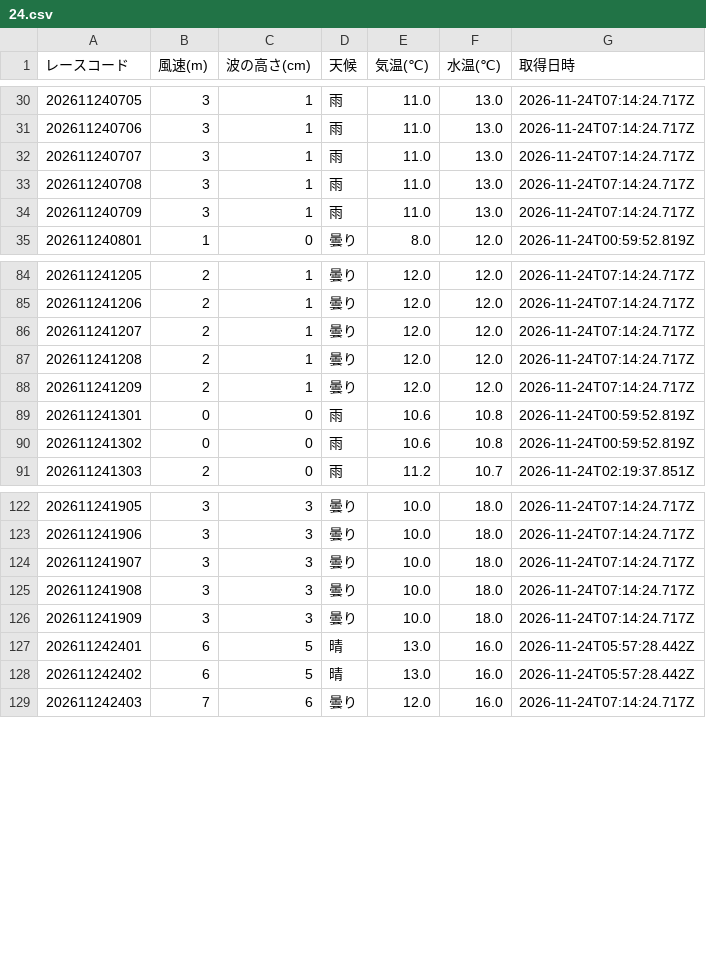
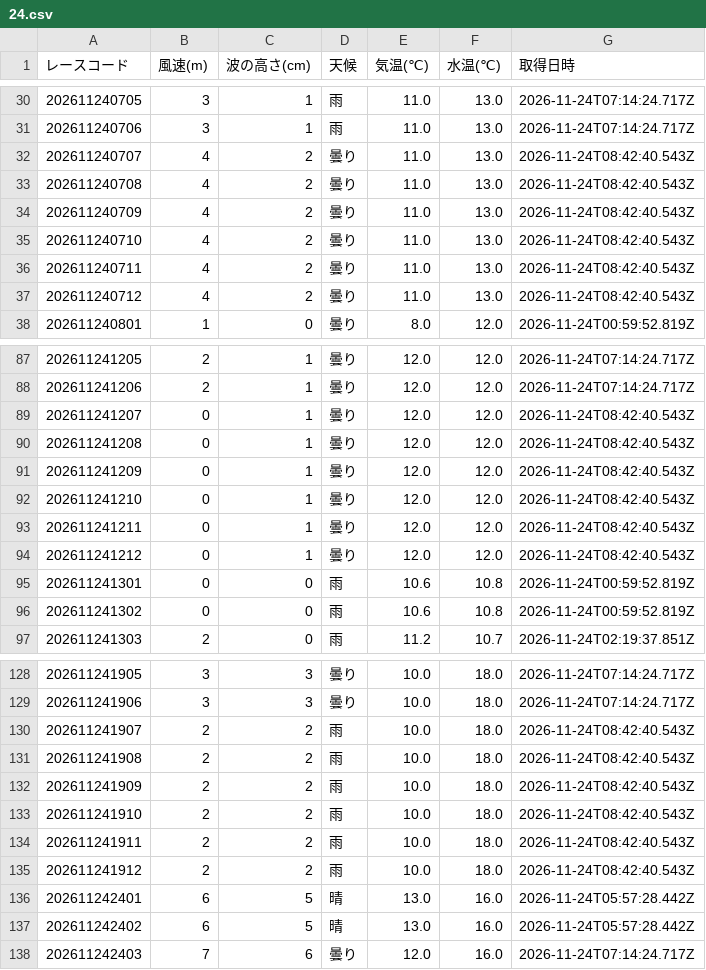
Before and after one commit to crm01300816/boat-analytics, a CSV file: public/data/previews/sui/2026/11/24.csv, drawn as a sheet; only a part is shown, gaps mark what is left out; the diff covers the shown part only.

```diff
--- a/public/data/previews/sui/2026/11/24.csv
+++ b/public/data/previews/sui/2026/11/24.csv
@@ -31,5 +31,8 @@
 202611240706,3,1,雨,11.0,13.0,2026-11-24T07:14:24.717Z
-202611240707,3,1,雨,11.0,13.0,2026-11-24T07:14:24.717Z
-202611240708,3,1,雨,11.0,13.0,2026-11-24T07:14:24.717Z
-202611240709,3,1,雨,11.0,13.0,2026-11-24T07:14:24.717Z
+202611240707,4,2,曇り,11.0,13.0,2026-11-24T08:42:40.543Z
+202611240708,4,2,曇り,11.0,13.0,2026-11-24T08:42:40.543Z
+202611240709,4,2,曇り,11.0,13.0,2026-11-24T08:42:40.543Z
+202611240710,4,2,曇り,11.0,13.0,2026-11-24T08:42:40.543Z
+202611240711,4,2,曇り,11.0,13.0,2026-11-24T08:42:40.543Z
+202611240712,4,2,曇り,11.0,13.0,2026-11-24T08:42:40.543Z
 202611240801,1,0,曇り,8.0,12.0,2026-11-24T00:59:52.819Z
@@ -85,5 +88,8 @@
 202611241206,2,1,曇り,12.0,12.0,2026-11-24T07:14:24.717Z
-202611241207,2,1,曇り,12.0,12.0,2026-11-24T07:14:24.717Z
-202611241208,2,1,曇り,12.0,12.0,2026-11-24T07:14:24.717Z
-202611241209,2,1,曇り,12.0,12.0,2026-11-24T07:14:24.717Z
+202611241207,0,1,曇り,12.0,12.0,2026-11-24T08:42:40.543Z
+202611241208,0,1,曇り,12.0,12.0,2026-11-24T08:42:40.543Z
+202611241209,0,1,曇り,12.0,12.0,2026-11-24T08:42:40.543Z
+202611241210,0,1,曇り,12.0,12.0,2026-11-24T08:42:40.543Z
+202611241211,0,1,曇り,12.0,12.0,2026-11-24T08:42:40.543Z
+202611241212,0,1,曇り,12.0,12.0,2026-11-24T08:42:40.543Z
 202611241301,0,0,雨,10.6,10.8,2026-11-24T00:59:52.819Z
@@ -123,5 +129,8 @@
 202611241906,3,3,曇り,10.0,18.0,2026-11-24T07:14:24.717Z
-202611241907,3,3,曇り,10.0,18.0,2026-11-24T07:14:24.717Z
-202611241908,3,3,曇り,10.0,18.0,2026-11-24T07:14:24.717Z
-202611241909,3,3,曇り,10.0,18.0,2026-11-24T07:14:24.717Z
+202611241907,2,2,雨,10.0,18.0,2026-11-24T08:42:40.543Z
+202611241908,2,2,雨,10.0,18.0,2026-11-24T08:42:40.543Z
+202611241909,2,2,雨,10.0,18.0,2026-11-24T08:42:40.543Z
+202611241910,2,2,雨,10.0,18.0,2026-11-24T08:42:40.543Z
+202611241911,2,2,雨,10.0,18.0,2026-11-24T08:42:40.543Z
+202611241912,2,2,雨,10.0,18.0,2026-11-24T08:42:40.543Z
 202611242401,6,5,晴,13.0,16.0,2026-11-24T05:57:28.442Z
```
Also changed, not shown: 3 added rows and 3 edited cells elsewhere in this file, public/data/previews/stt/2026/11/24.csv, public/data/previews/tkz/2026/11/24.csv, 1 other file.
